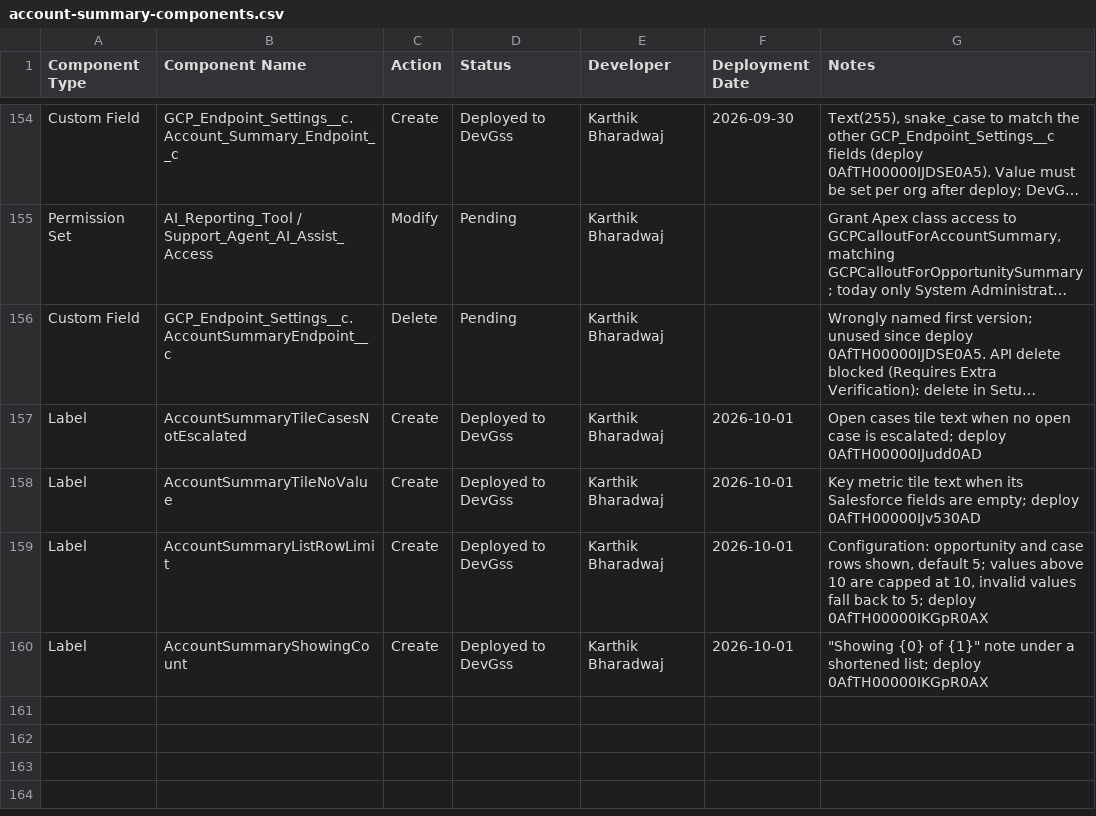
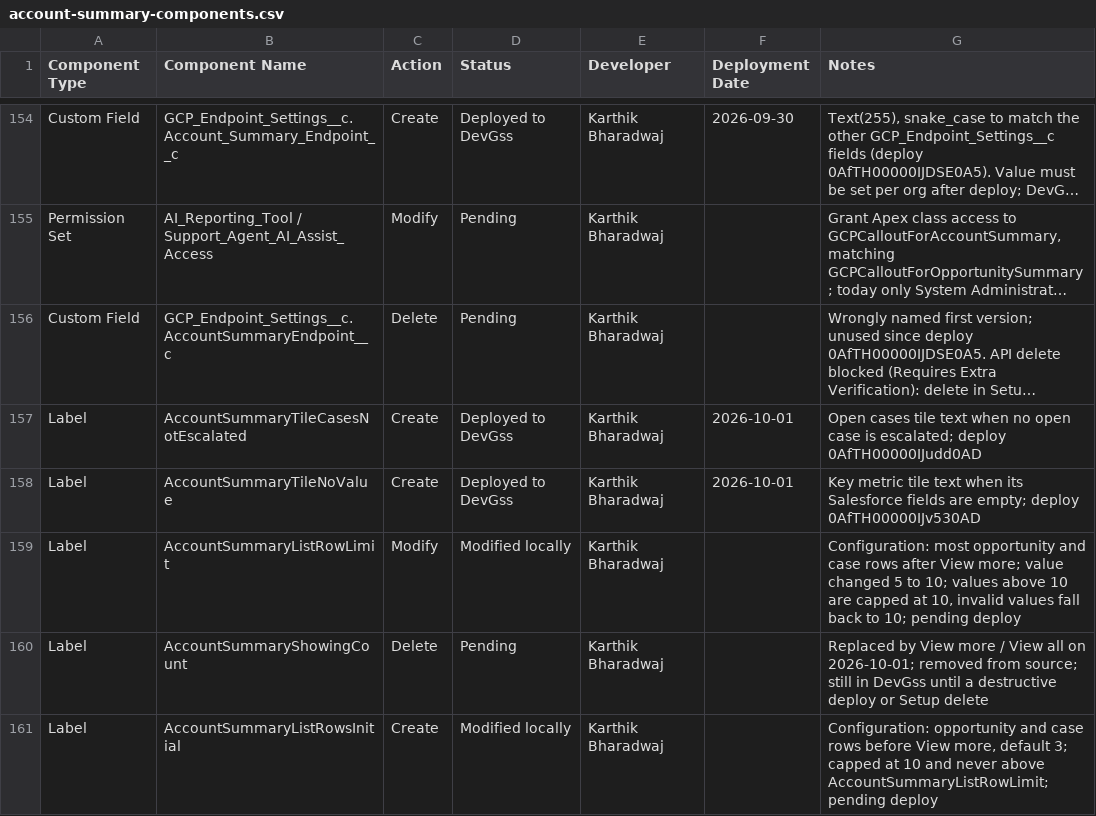
Before and after one commit to karthikbharadwaj-bit/DevGSS, a CSV file: docs/account-summary-components.csv, drawn as a sheet; only a part is shown, gaps mark what is left out; long unchanged cells end in …; the diff covers the shown part only.

```diff
--- a/docs/account-summary-components.csv
+++ b/docs/account-summary-components.csv
@@ -158,3 +158,4 @@ Label,AccountSummaryTileCasesNotEscalated,Create,Deployed to DevGss,Karthik Bhar
 Label,AccountSummaryTileNoValue,Create,Deployed to DevGss,Karthik Bharadwaj,2026-10-01,Key metric tile text when its Salesforce fields are empty; deploy 0AfTH00000IJv530AD
-Label,AccountSummaryListRowLimit,Create,Deployed to DevGss,Karthik Bharadwaj,2026-10-01,"Configuration: opportunity and case rows shown, default 5; values above 10 are capped at 10, invalid values fall back to 5; deploy 0AfTH00000IKGpR0AX"
-Label,AccountSummaryShowingCount,Create,Deployed to DevGss,Karthik Bharadwaj,2026-10-01,"""Showing {0} of {1}"" note under a shortened list; deploy 0AfTH00000IKGpR0AX"
+Label,AccountSummaryListRowLimit,Modify,Modified locally,Karthik Bharadwaj,,"Configuration: most opportunity and case rows after View more; value changed 5 to 10; values above 10 are capped at 10, invalid values fall back to 10; pending deploy"
+Label,AccountSummaryShowingCount,Delete,Pending,Karthik Bharadwaj,,Replaced by View more / View all on 2026-10-01; removed from source; still in DevGss until a destructive deploy or Setup delete
+Label,AccountSummaryListRowsInitial,Create,Modified locally,Karthik Bharadwaj,,"Configuration: opportunity and case rows before View more, default 3; capped at 10 and never above AccountSummaryListRowLimit; pending deploy"
```
Also changed, not shown: 3 added rows and 2 edited cells elsewhere in this file, 9 other files.
